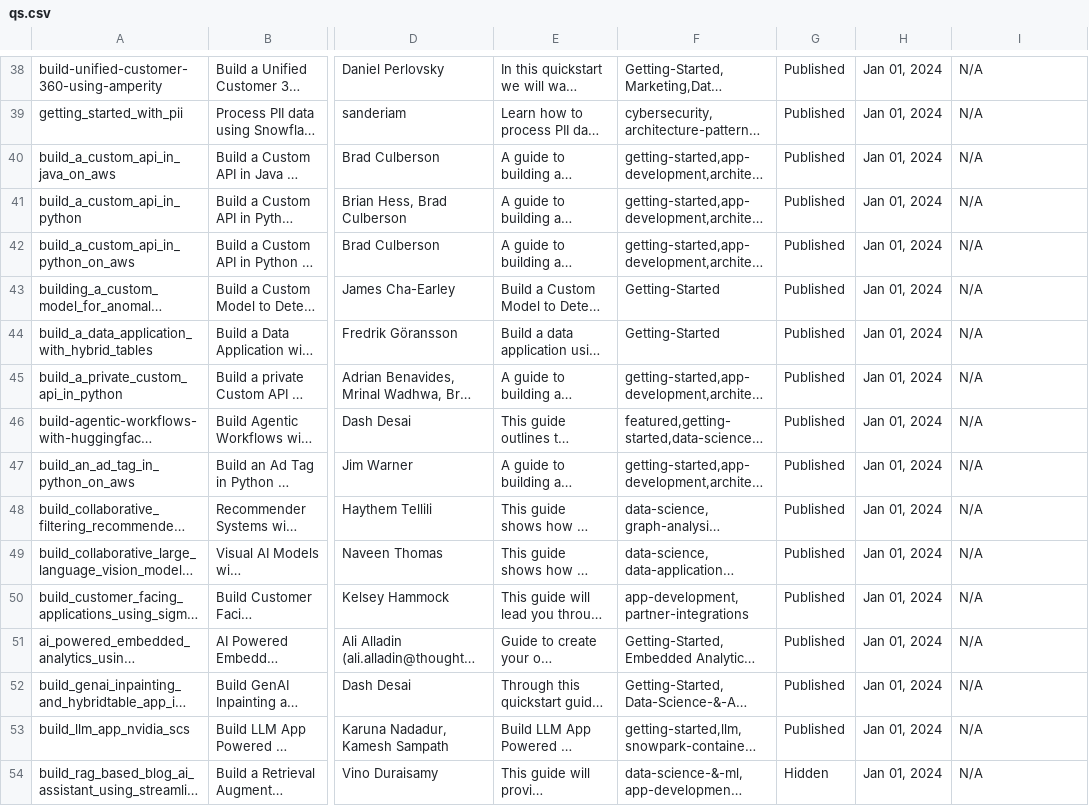
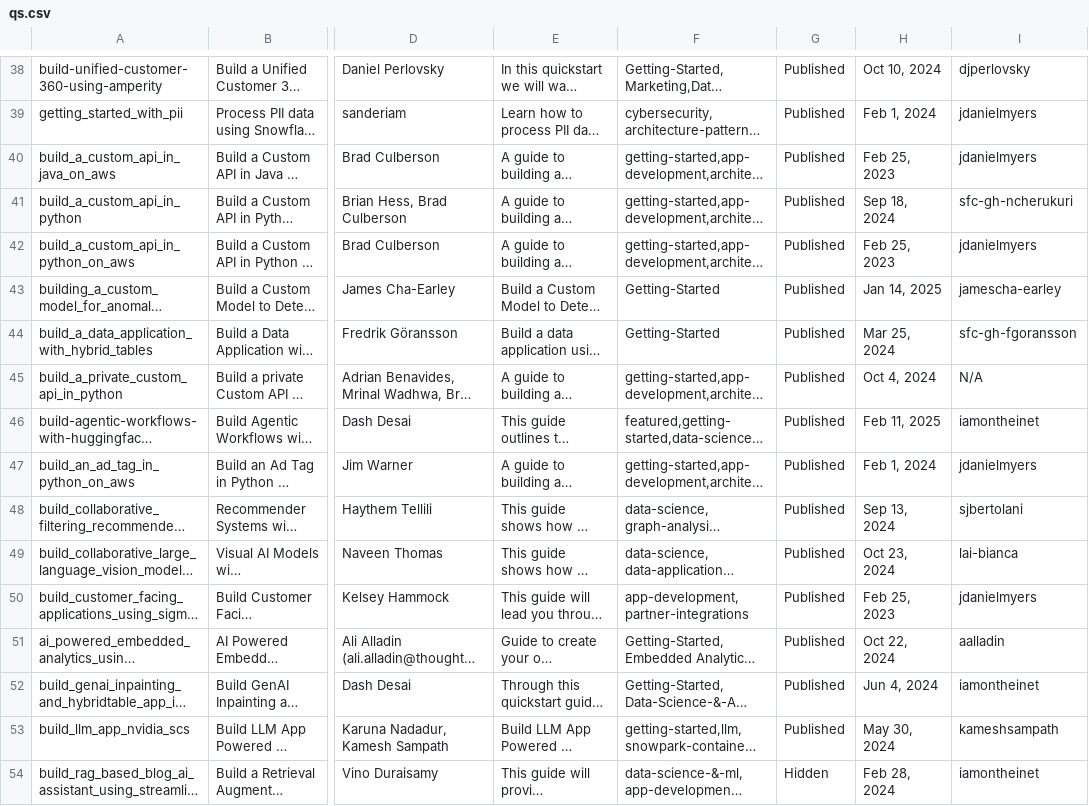
Before and after one commit to iamontheinet/quickstarts-on-snowflake, a CSV file: qs.csv, drawn as a sheet; only a part is shown, gaps mark what is left out; long unchanged cells end in …; the diff covers the shown part only; the diff names each change by its address in the sheet, - before the commit and + after, or states it on an @@ line.

```diff
--- a/qs.csv
+++ b/qs.csv
-H38: Jan 01, 2024
+H38: Oct 10, 2024
-I38: N/A
+I38: djperlovsky
-H39: Jan 01, 2024
+H39: Feb 1, 2024
-I39:I40: N/A
+I39:I40: jdanielmyers
-H40: Jan 01, 2024
+H40: Feb 25, 2023
-H41: Jan 01, 2024
+H41: Sep 18, 2024
-I41: N/A
+I41: sfc-gh-ncherukuri
-H42: Jan 01, 2024
+H42: Feb 25, 2023
-I42: N/A
+I42: jdanielmyers
-H43: Jan 01, 2024
+H43: Jan 14, 2025
-I43: N/A
+I43: jamescha-earley
-H44: Jan 01, 2024
+H44: Mar 25, 2024
-I44: N/A
+I44: sfc-gh-fgoransson
-H45: Jan 01, 2024
+H45: Oct 4, 2024
-H46: Jan 01, 2024
+H46: Feb 11, 2025
-I46: N/A
+I46: iamontheinet
-H47: Jan 01, 2024
+H47: Feb 1, 2024
-I47: N/A
+I47: jdanielmyers
-H48: Jan 01, 2024
+H48: Sep 13, 2024
-I48: N/A
+I48: sjbertolani
-H49: Jan 01, 2024
+H49: Oct 23, 2024
-I49: N/A
+I49: lai-bianca
-H50: Jan 01, 2024
+H50: Feb 25, 2023
-I50: N/A
+I50: jdanielmyers
-H51: Jan 01, 2024
+H51: Oct 22, 2024
-I51: N/A
+I51: aalladin
-H52: Jan 01, 2024
+H52: Jun 4, 2024
-I52: N/A
+I52: iamontheinet
-H53: Jan 01, 2024
+H53: May 30, 2024
-I53: N/A
+I53: kameshsampath
-H54: Jan 01, 2024
+H54: Feb 28, 2024
-I54: N/A
+I54: iamontheinet
```
Also changed, not shown: 2 added rows and 90 edited cells elsewhere in this file.
